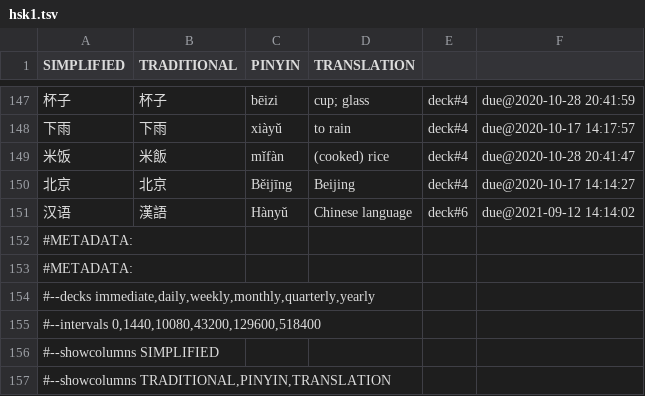
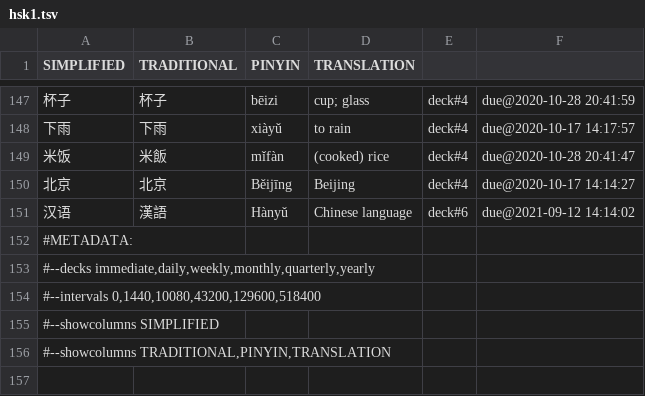
Before and after one commit to proycon/vocadata, a TSV file: zh/hsk1.tsv, drawn as a sheet; only a part is shown, gaps mark what is left out.

```diff
--- a/zh/hsk1.tsv
+++ b/zh/hsk1.tsv
@@ -152,3 +152,2 @@ SIMPLIFIED	TRADITIONAL	PINYIN	TRANSLATION
 #METADATA:
-#METADATA:
 #--decks immediate,daily,weekly,monthly,quarterly,yearly
```
Also changed, not shown: zh/hsk2.tsv, zh/hsk3.tsv.
